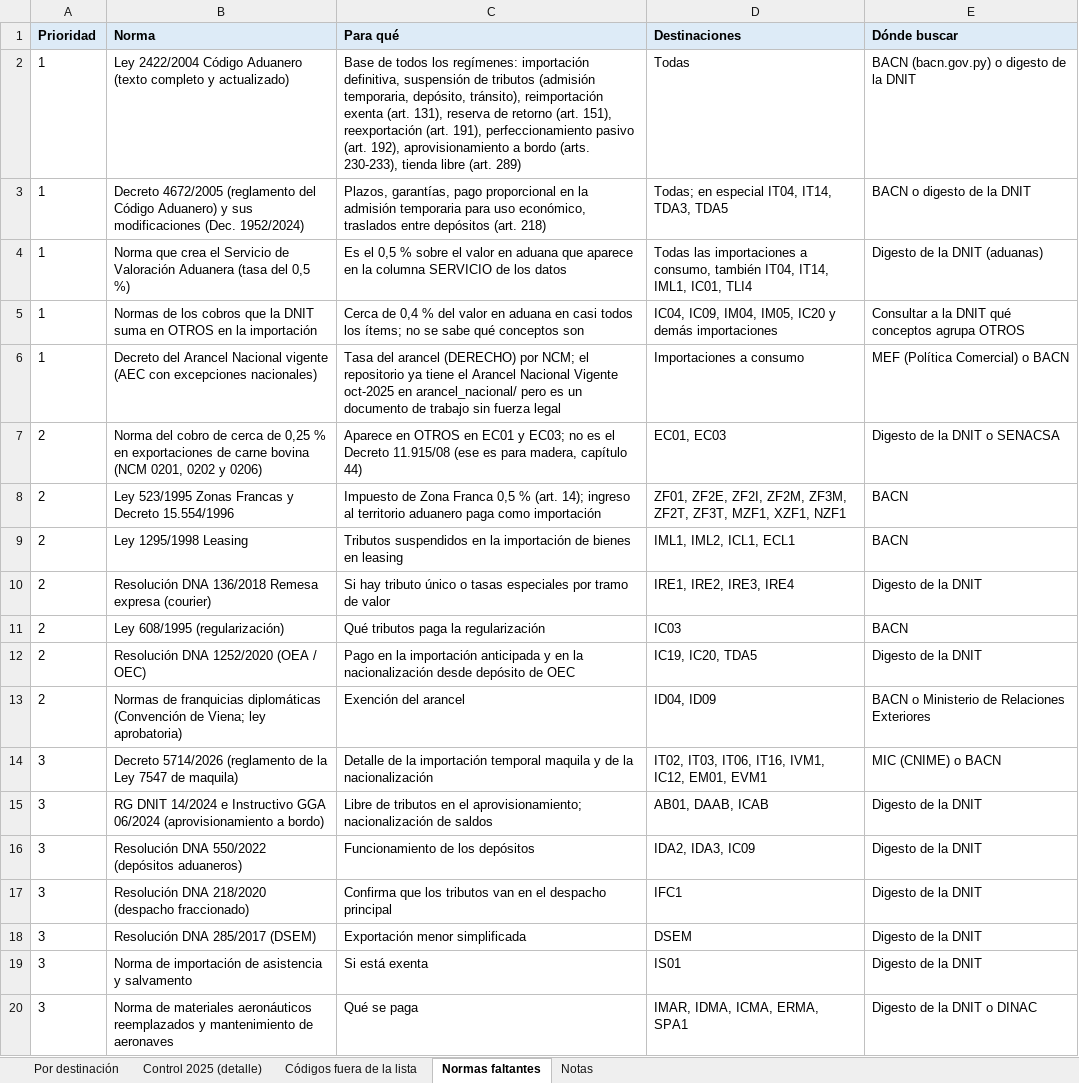
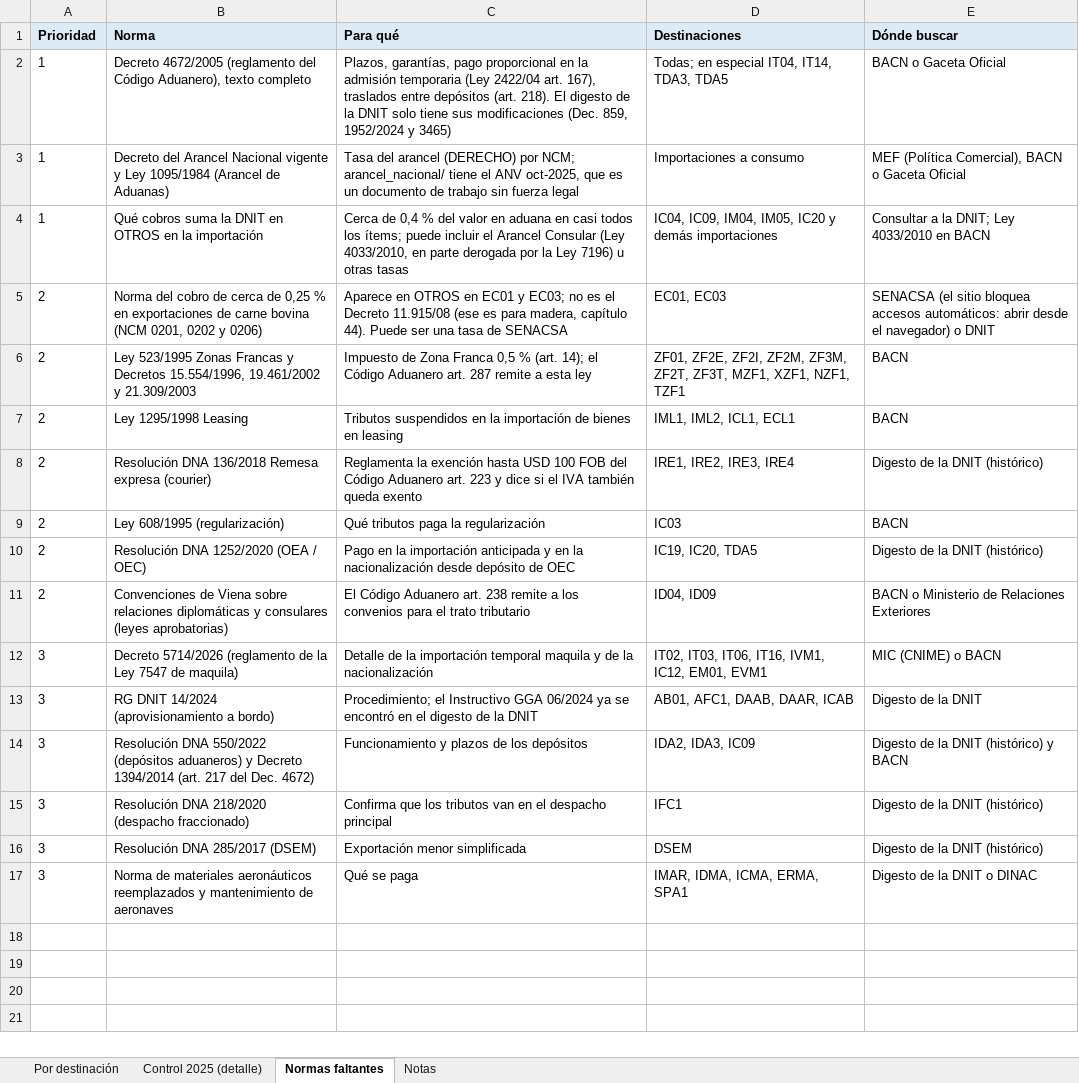
Before and after one commit to silvia-mov/comercio-exterior-paraguay-acuerdos, an Excel workbook: regimenes_tributos/Tributos_por_regimen.xlsx, sheet Normas faltantes, drawn as a sheet; values as stored, in another font and other column widths than the file's, no borders; removed rows and columns are numbered as before the commit, all else as after; the diff names each change by its address in the sheet, - before the commit and + after, or states it on an @@ line.

Commit message:
Impuestos por destinación: normas verificadas con el Código Aduanero
- Código Aduanero (Ley 2422/04) y modificaciones del Decreto 4672/05 bajados del
  digesto aduanero de la DNIT a normas/.
- Servicio de valoración 0,5 %: Ley 2422/04 arts. 263 y 393 inc. a).
- Artículos del Código Aduanero confirmados en el texto; remesa expresa exenta
  hasta USD 100 (art. 223), asistencia y salvamento exenta (arts. 239-240),
  franquicia diplomática (arts. 237-238).
- Normas para AFC1, DAAR y TZF1; 66 de 66 destinaciones con datos coinciden.
- Lista de normas faltantes y NORMAS_A_BUSCAR.md actualizadas.

```diff
--- a/regimenes_tributos/Tributos_por_regimen.xlsx (sheet Normas faltantes)
+++ b/regimenes_tributos/Tributos_por_regimen.xlsx (sheet Normas faltantes)
-sheet tab: Códigos fuera de la lista
-row 2: 1 | Ley 2422/2004 Código Aduanero (texto completo y actualizado) | Base de todos los regímenes: importación definitiva, suspensión de tributos (admisión temporaria, depósito, tránsito), reimportación exenta (art. 131), reserva de retorno (art. 151), reexportación (art. 191), perfeccionamiento pasivo (art. 192), aprovisionamiento a bordo (arts. 230-233), tienda libre (art. 289) | Todas | BACN (bacn.gov.py) o digesto de la DNIT
-B2 (Norma): …del Código Aduanero) y sus modificaciones (Dec. 1952/2024)
+B2 (Norma): …del Código Aduanero), texto completo
-C2 (Para qué): …admisión temporaria para uso económico, traslados entre depósitos (art. 218)
+C2 (Para qué): …admisión temporaria (Ley 2422/04 art. 167), traslados entre depósitos (art. 218). El digesto de la DNIT solo tiene sus modificaciones (Dec. 859, 1952/2024 y 3465)
-E2 (Dónde buscar): BACN o digesto de la DNIT
+E2 (Dónde buscar): BACN o Gaceta Oficial
-row 4: 1 | Norma que crea el Servicio de Valoración Aduanera (tasa del 0,5 %) | Es el 0,5 % sobre el valor en aduana que aparece en la columna SERVICIO de los datos | Todas las importaciones a consumo, también IT04, IT14, IML1, IC01, TLI4 | Digesto de la DNIT (aduanas)
-row 5: 1 | Normas de los cobros que la DNIT suma en OTROS en la importación | Cerca de 0,4 % del valor en aduana en casi todos los ítems; no se sabe qué conceptos son | IC04, IC09, IM04, IM05, IC20 y demás importaciones | Consultar a la DNIT qué conceptos agrupa OTROS
-B3 (Norma): …Nacional vigente (AEC con excepciones nacionales)
+B3 (Norma): …Nacional vigente y Ley 1095/1984 (Arancel de Aduanas)
-C3 (Para qué): …por NCM; el repositorio ya tiene el Arancel Nacional Vigente oct-2025 en arancel_nacional/ pero es un…
+C3 (Para qué): …por NCM; arancel_nacional/ tiene el ANV oct-2025, que es un…
-E3 (Dónde buscar): MEF (Política Comercial) o BACN
+E3 (Dónde buscar): MEF (Política Comercial), BACN o Gaceta Oficial
+row 4: 1 | Qué cobros suma la DNIT en OTROS en la importación | Cerca de 0,4 % del valor en aduana en casi todos los ítems; puede incluir el Arancel Consular (Ley 4033/2010, en parte derogada por la Ley 7196) u otras tasas | IC04, IC09, IM04, IM05, IC20 y demás importaciones | Consultar a la DNIT; Ley 4033/2010 en BACN
-C5 (Para qué): …madera, capítulo 44)
+C5 (Para qué): …madera, capítulo 44). Puede ser una tasa de SENACSA
-E5 (Dónde buscar): Digesto de la DNIT o SENACSA
+E5 (Dónde buscar): SENACSA (el sitio bloquea accesos automáticos: abrir desde el navegador) o DNIT
-B6 (Norma): …Francas y Decreto 15.554/1996
+B6 (Norma): …Francas y Decretos 15.554/1996, 19.461/2002 y 21.309/2003
-C6 (Para qué): …(art. 14); ingreso al territorio aduanero paga como importación
+C6 (Para qué): …(art. 14); el Código Aduanero art. 287 remite a esta ley
-D6 (Destinaciones): …MZF1, XZF1, NZF1
+D6 (Destinaciones): …MZF1, XZF1, NZF1, TZF1
-C8 (Para qué): Si hay tributo único o tasas especiales por tramo de valor
+C8 (Para qué): Reglamenta la exención hasta USD 100 FOB del Código Aduanero art. 223 y dice si el IVA también queda exento
-E8 (Dónde buscar): Digesto de la DNIT
+E8 (Dónde buscar): Digesto de la DNIT (histórico)
-E10 (Dónde buscar): Digesto de la DNIT
+E10 (Dónde buscar): Digesto de la DNIT (histórico)
-B11 (Norma): Normas de franquicias diplomáticas (Convención de Viena; ley aprobatoria)
+B11 (Norma): Convenciones de Viena sobre relaciones diplomáticas y consulares (leyes aprobatorias)
-C11 (Para qué): Exención del arancel
+C11 (Para qué): El Código Aduanero art. 238 remite a los convenios para el trato tributario
-B13 (Norma): …DNIT 14/2024 e Instructivo GGA 06/2024 (aprovisionamiento a…
+B13 (Norma): …DNIT 14/2024 (aprovisionamiento a…
-C13 (Para qué): Libre de tributos en el aprovisionamiento; nacionalización de saldos
+C13 (Para qué): Procedimiento; el Instructivo GGA 06/2024 ya se encontró en el digesto de la DNIT
-D13 (Destinaciones): AB01, DAAB, ICAB
+D13 (Destinaciones): AB01, AFC1, DAAB, DAAR, ICAB
-B14 (Norma): …(depósitos aduaneros)
+B14 (Norma): …(depósitos aduaneros) y Decreto 1394/2014 (art. 217 del Dec. 4672)
-C14 (Para qué): Funcionamiento de los depósitos
+C14 (Para qué): Funcionamiento y plazos de los depósitos
-E14 (Dónde buscar): Digesto de la DNIT
+E14 (Dónde buscar): Digesto de la DNIT (histórico) y BACN
-E15:E16 (Dónde buscar): Digesto de la DNIT
+E15:E16 (Dónde buscar): Digesto de la DNIT (histórico)
-row 19: 3 | Norma de importación de asistencia y salvamento | Si está exenta | IS01 | Digesto de la DNIT
```
Also changed, not shown: sheet Por destinación, sheet Notas, 11 other files.
